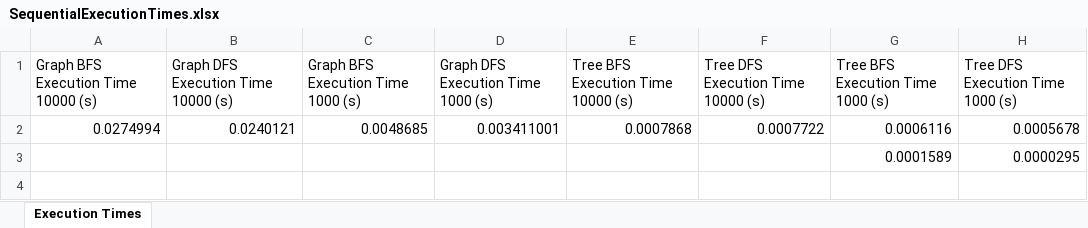
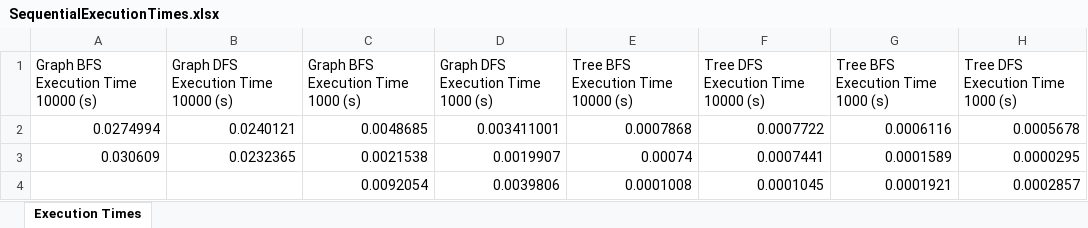
Before and after one commit to Clara2605/SearchAlgorithms, an Excel workbook: src/main/resources/data_output/SequentialExecutionTimes.xlsx, sheet Execution Times, drawn as a sheet; values as stored, in another font and other column widths than the file's, no borders; removed rows and columns are numbered as before the commit, all else as after; the diff names each change by its address in the sheet, - before the commit and + after, or states it on an @@ line.

```diff
--- a/src/main/resources/data_output/SequentialExecutionTimes.xlsx (sheet Execution Times)
+++ b/src/main/resources/data_output/SequentialExecutionTimes.xlsx (sheet Execution Times)
-row 3:  |  |  |  |  |  | 0.0001589 | 0.0000295
+row 3: 0.030609 | 0.0232365 | 0.0021538 | 0.0019907 | 0.00074 | 0.0007441 | 0.0001589 | 0.0000295
+row 4:  |  | 0.0092054 | 0.0039806 | 0.0001008 | 0.0001045 | 0.0001921 | 0.0002857
```
Also changed, not shown: src/main/resources/data_output/SequentialMemoryUsage.xlsx, 3 other files.
